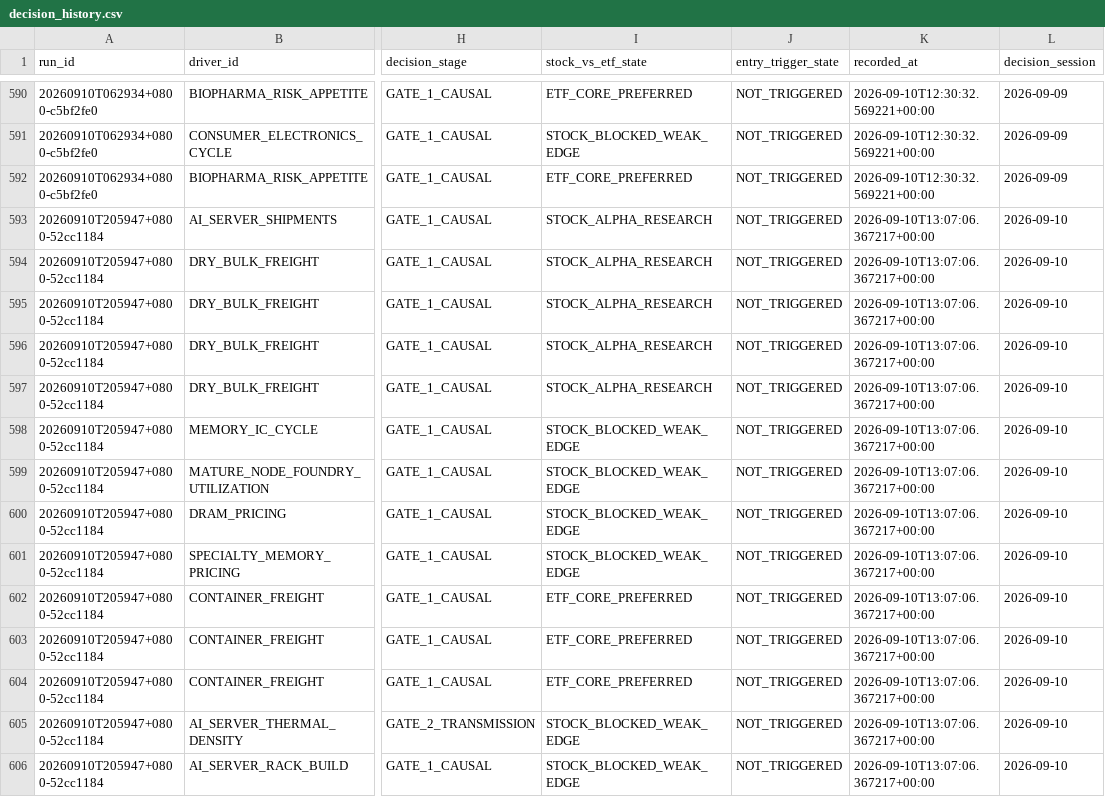
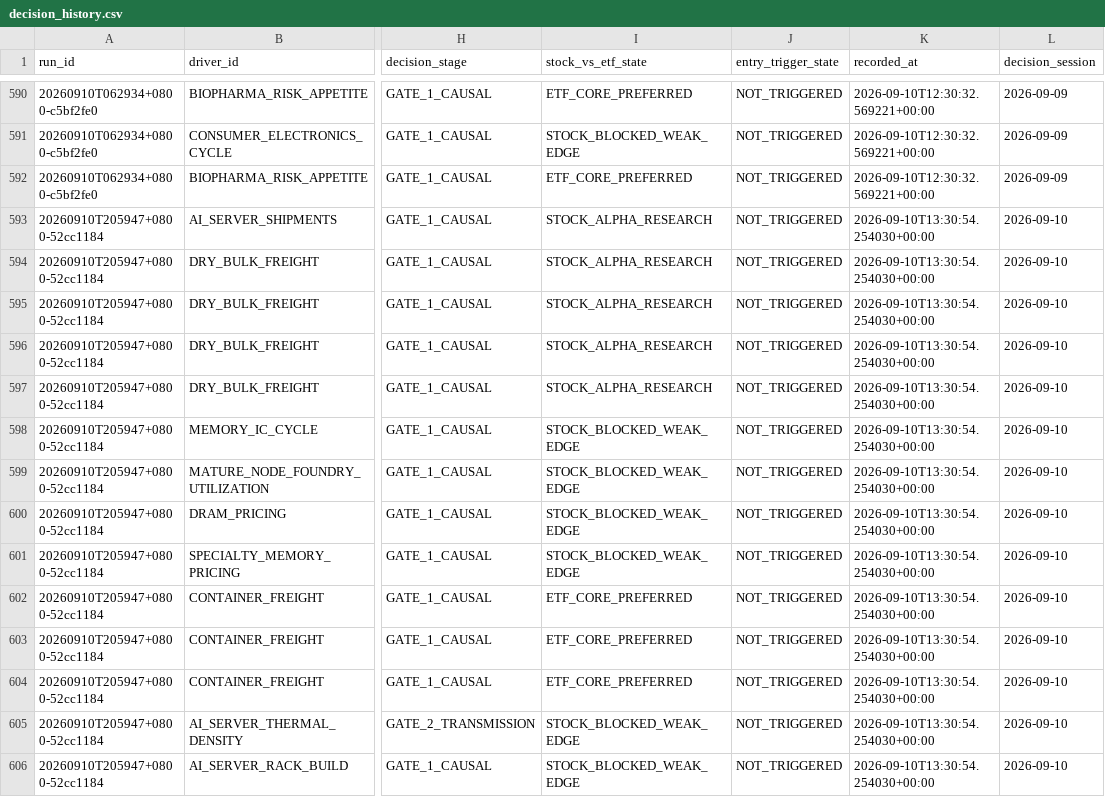
Before and after one commit to pa45251/alpha-hunter-v2, a CSV file: output/decision_history.csv, drawn as a sheet; only a part is shown, gaps mark what is left out; the diff covers the shown part only; the diff names each change by its address in the sheet, - before the commit and + after, or states it on an @@ line.

```diff
--- a/output/decision_history.csv
+++ b/output/decision_history.csv
-K593:K606 (recorded_at): 2026-09-10T13:07:06.367217+00:00
+K593:K606 (recorded_at): 2026-09-10T13:30:54.254030+00:00
```
Also changed, not shown: 27 edited cells elsewhere in this file, 5 other files.
